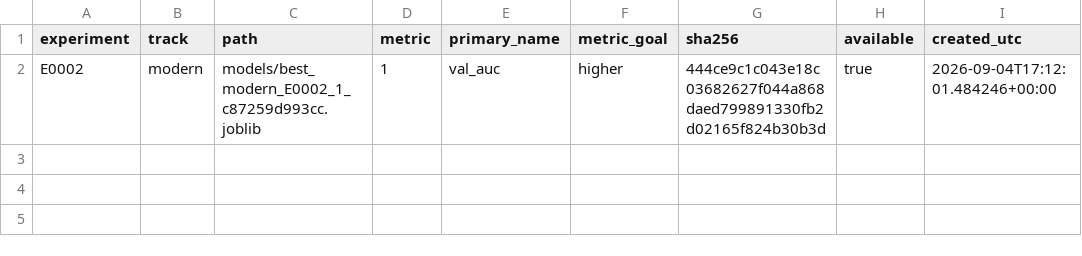
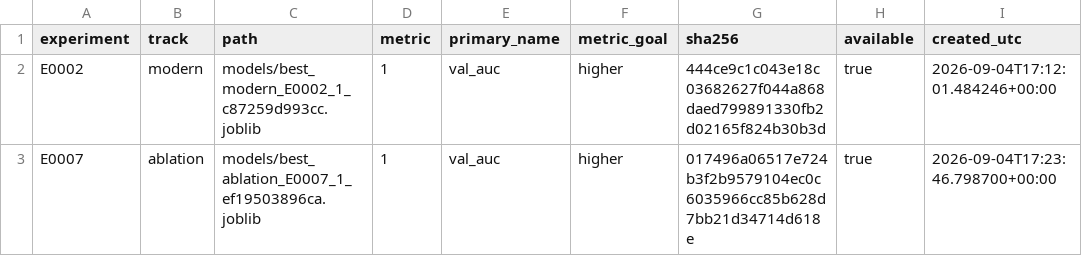
Before and after one commit to Xiang-Shan/klein-auto-research, a TSV file: studies/15-iris-90years-relaunch/models/manifest.tsv, drawn as a sheet.

```diff
--- a/studies/15-iris-90years-relaunch/models/manifest.tsv
+++ b/studies/15-iris-90years-relaunch/models/manifest.tsv
@@ -2 +2,2 @@ experiment	track	path	metric	primary_name	metric_goal	sha256	available	created_u
 E0002	modern	models/best_modern_E0002_1_c87259d993cc.joblib	1	val_auc	higher	444ce9c1c043e18c03682627f044a868daed799891330fb2d02165f824b30b3d	true	2026-09-04T17:12:01.484246+00:00
+E0007	ablation	models/best_ablation_E0007_1_ef19503896ca.joblib	1	val_auc	higher	017496a06517e724b3f2b9579104ec0c6035966cc85b628d7bb21d34714d618e	true	2026-09-04T17:23:46.798700+00:00
```
Also changed, not shown: studies/15-iris-90years-relaunch/aux_metrics.tsv, studies/15-iris-90years-relaunch/results.tsv, 5 other files.
